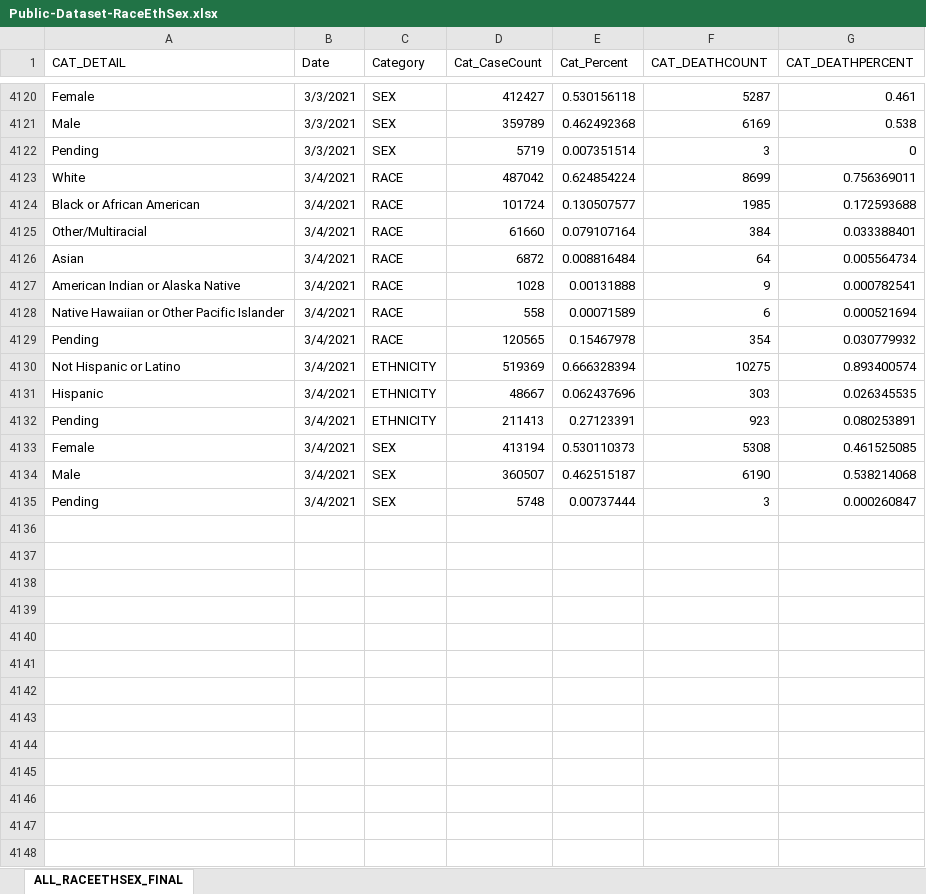
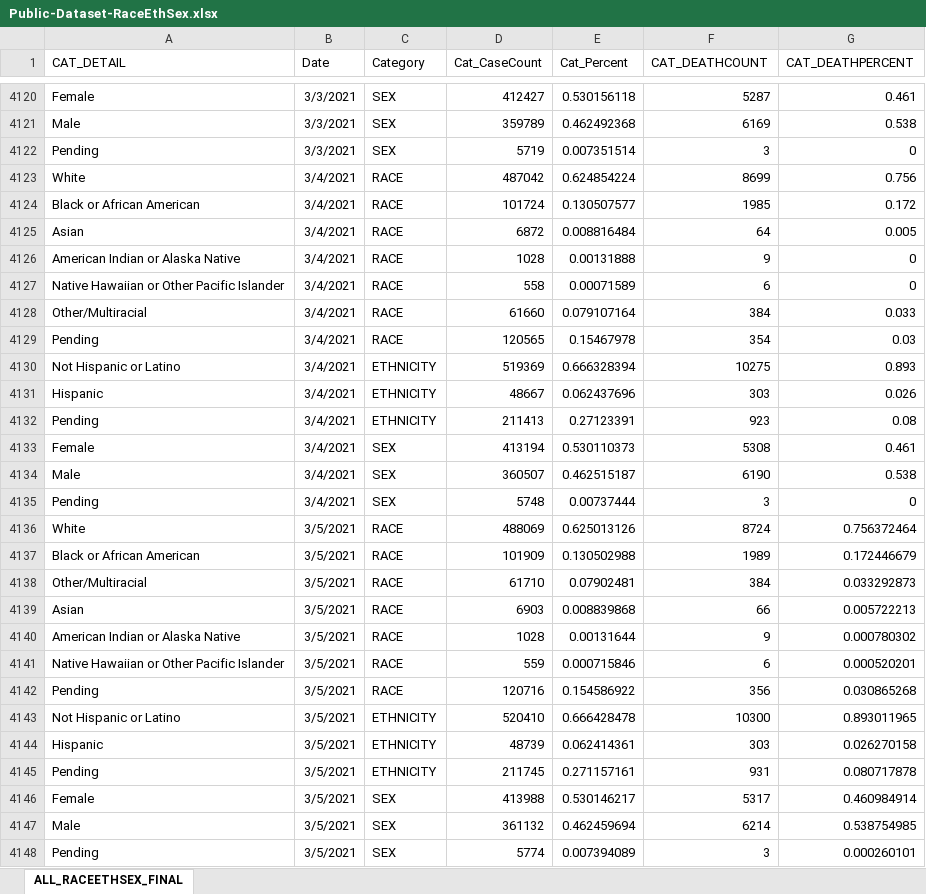
Before and after one commit to JMLuther/TN_COVID19, an Excel workbook: data_tndoh/Public-Dataset-RaceEthSex.xlsx, sheet ALL_RACEETHSEX_FINAL, drawn as a sheet; only a part is shown, gaps mark what is left out; values as stored, in another font and other column widths than the file's, no borders; removed rows and columns are numbered as before the commit, all else as after; the diff names each change by its address in the sheet, - before the commit and + after, or states it on an @@ line.

```diff
--- a/data_tndoh/Public-Dataset-RaceEthSex.xlsx (sheet ALL_RACEETHSEX_FINAL)
+++ b/data_tndoh/Public-Dataset-RaceEthSex.xlsx (sheet ALL_RACEETHSEX_FINAL)
-G4123 (CAT_DEATHPERCENT): 0.756369011
+G4123 (CAT_DEATHPERCENT): 0.756
-G4124 (CAT_DEATHPERCENT): 0.172593688
+G4124 (CAT_DEATHPERCENT): 0.172
-row 4125: Other/Multiracial | 3/4/2021 | RACE | 61660 | 0.079107164 | 384 | 0.033388401
-G4125 (CAT_DEATHPERCENT): 0.005564734
+G4125 (CAT_DEATHPERCENT): 0.005
-G4126 (CAT_DEATHPERCENT): 0.000782541
+G4126 (CAT_DEATHPERCENT): 0
-G4127 (CAT_DEATHPERCENT): 0.000521694
+G4127 (CAT_DEATHPERCENT): 0
+row 4128: Other/Multiracial | 3/4/2021 | RACE | 61660 | 0.079107164 | 384 | 0.033
-G4129 (CAT_DEATHPERCENT): 0.030779932
+G4129 (CAT_DEATHPERCENT): 0.03
-G4130 (CAT_DEATHPERCENT): 0.893400574
+G4130 (CAT_DEATHPERCENT): 0.893
-G4131 (CAT_DEATHPERCENT): 0.026345535
+G4131 (CAT_DEATHPERCENT): 0.026
-G4132 (CAT_DEATHPERCENT): 0.080253891
+G4132 (CAT_DEATHPERCENT): 0.08
-G4133 (CAT_DEATHPERCENT): 0.461525085
+G4133 (CAT_DEATHPERCENT): 0.461
-G4134 (CAT_DEATHPERCENT): 0.538214068
+G4134 (CAT_DEATHPERCENT): 0.538
-G4135 (CAT_DEATHPERCENT): 0.000260847
+G4135 (CAT_DEATHPERCENT): 0
+row 4136: White | 3/5/2021 | RACE | 488069 | 0.625013126 | 8724 | 0.756372464
+row 4137: Black or African American | 3/5/2021 | RACE | 101909 | 0.130502988 | 1989 | 0.172446679
+row 4138: Other/Multiracial | 3/5/2021 | RACE | 61710 | 0.07902481 | 384 | 0.033292873
+row 4139: Asian | 3/5/2021 | RACE | 6903 | 0.008839868 | 66 | 0.005722213
+row 4140: American Indian or Alaska Native | 3/5/2021 | RACE | 1028 | 0.00131644 | 9 | 0.000780302
+row 4141: Native Hawaiian or Other Pacific Islander | 3/5/2021 | RACE | 559 | 0.000715846 | 6 | 0.000520201
+row 4142: Pending | 3/5/2021 | RACE | 120716 | 0.154586922 | 356 | 0.030865268
+row 4143: Not Hispanic or Latino | 3/5/2021 | ETHNICITY | 520410 | 0.666428478 | 10300 | 0.893011965
+row 4144: Hispanic | 3/5/2021 | ETHNICITY | 48739 | 0.062414361 | 303 | 0.026270158
+row 4145: Pending | 3/5/2021 | ETHNICITY | 211745 | 0.271157161 | 931 | 0.080717878
+row 4146: Female | 3/5/2021 | SEX | 413988 | 0.530146217 | 5317 | 0.460984914
+row 4147: Male | 3/5/2021 | SEX | 361132 | 0.462459694 | 6214 | 0.538754985
+row 4148: Pending | 3/5/2021 | SEX | 5774 | 0.007394089 | 3 | 0.000260101
```
Also changed, not shown: data_tndoh/COVID_VACCINE_AGE_GROUPS.XLSX, data_tndoh/COVID_VACCINE_COUNTY_SUMMARY.XLSX, 4 other files.
